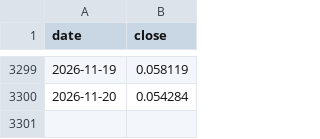
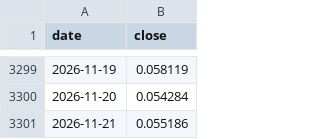
Before and after one commit to LeopoldN/liberalmarkets, a CSV file: data/markets/doge.csv, drawn as a sheet; only a part is shown, gaps mark what is left out; the diff names each change by its address in the sheet, - before the commit and + after, or states it on an @@ line.

```diff
--- a/data/markets/doge.csv
+++ b/data/markets/doge.csv
+row 3301: 2026-11-21 | 0.055186
```
Also changed, not shown: data/markets/btc.csv, data/markets/eth.csv, 4 other files.
